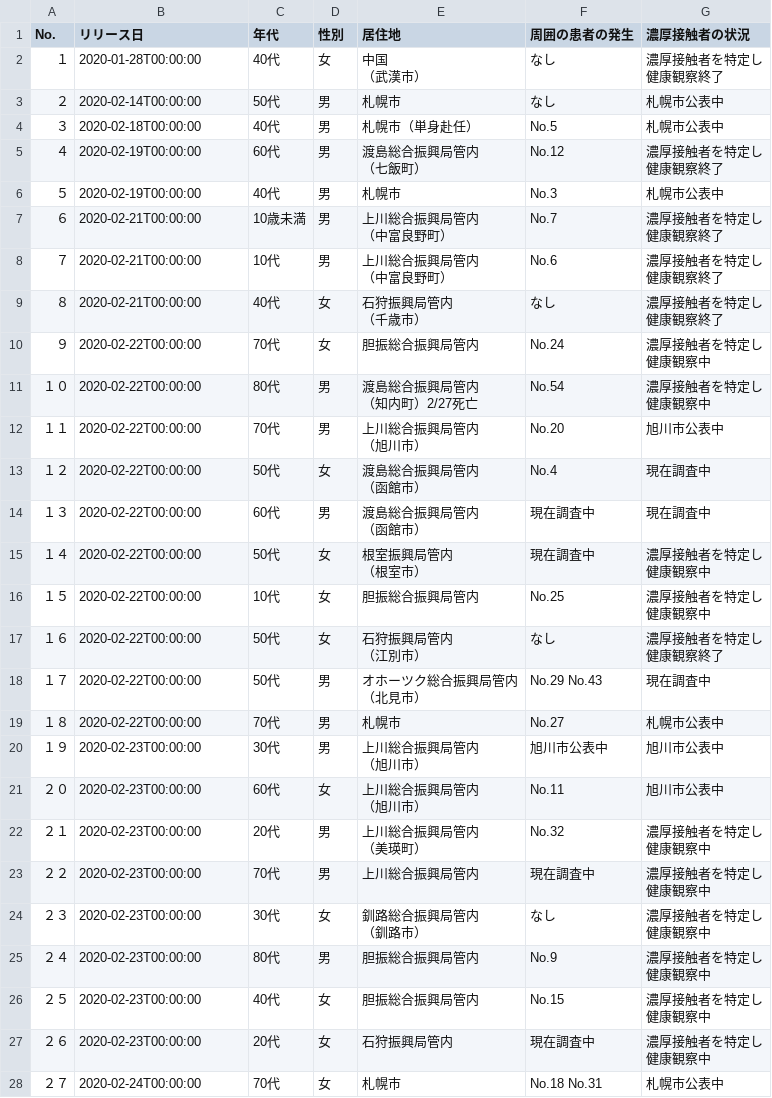
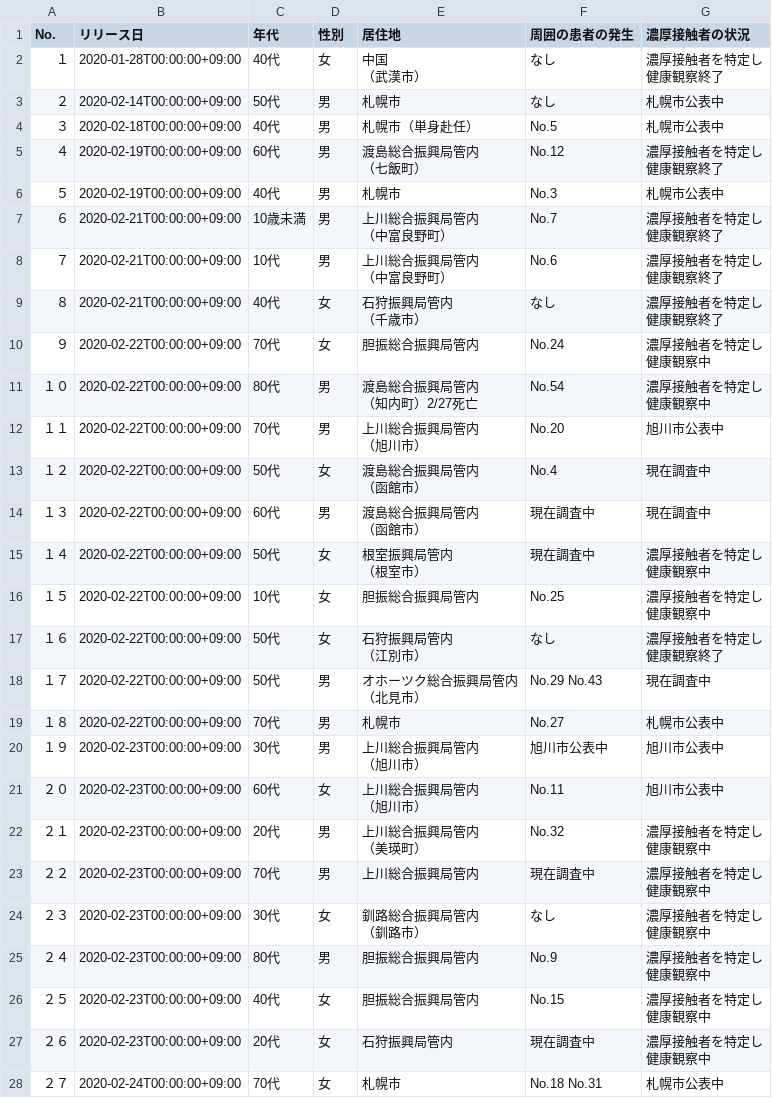
Before and after one commit to wataruoguchi/covid19, a CSV file: data/patients.csv, drawn as a sheet; only a part is shown; the diff covers the shown part only.

```diff
--- a/data/patients.csv
+++ b/data/patients.csv
@@ -1,64 +1,64 @@
 No.,リリース日,年代,性別,居住地,周囲の患者の発生,濃厚接触者の状況
-１,2020-01-28T00:00:00,40代,女,"中国
-（武漢市）",なし,"濃厚接触者を特定し
-健康観察終了"
-２,2020-02-14T00:00:00,50代,男,札幌市,なし,"
-札幌市公表中"
-３,2020-02-18T00:00:00,40代,男,"札幌市（単身赴任）
-",No.5,札幌市公表中
-４,2020-02-19T00:00:00,60代,男,"渡島総合振興局管内
-（七飯町）",No.12,"濃厚接触者を特定し
- 健康観察終了"
-５,2020-02-19T00:00:00,40代 ,男 ,札幌市 ,No.3,札幌市公表中 
-６,2020-02-21T00:00:00,10歳未満 ,男 ,"上川総合振興局管内
-（中富良野町） ",No.7,"濃厚接触者を特定し
-健康観察終了 "
-７,2020-02-21T00:00:00,10代 ,男 ,"上川総合振興局管内
-（中富良野町） ",No.6,"濃厚接触者を特定し
-健康観察終了 "
-８,2020-02-21T00:00:00,40代 ,女 ,"石狩振興局管内
-（千歳市） ",なし ,"濃厚接触者を特定し
-健康観察終了"
-９,2020-02-22T00:00:00,70代 ,女 ,胆振総合振興局管内,No.24,"濃厚接触者を特定し
-健康観察中"
-１０,2020-02-22T00:00:00,80代 ,男 ,"渡島総合振興局管内
-（知内町）2/27死亡",No.54 ,"濃厚接触者を特定し
- 健康観察中 "
-１１,2020-02-22T00:00:00,70代 ,男 ,"上川総合振興局管内
-（旭川市） ",No.20,旭川市公表中 
-１２,2020-02-22T00:00:00,50代 ,女 ,"渡島総合振興局管内
-（函館市） ",No.4,現在調査中 
-１３,2020-02-22T00:00:00,60代 ,男 ,"渡島総合振興局管内
-（函館市） ",現在調査中 ,現在調査中 
-１４,2020-02-22T00:00:00,50代 ,女 ,"根室振興局管内
-（根室市） ",現在調査中 ,"濃厚接触者を特定し
-健康観察中"
-１５,2020-02-22T00:00:00,10代 ,女 ,胆振総合振興局管内,No.25,"濃厚接触者を特定し
-健康観察中 "
-１６,2020-02-22T00:00:00,50代 ,女 ,"石狩振興局管内
-（江別市） ",なし ,"濃厚接触者を特定し
-健康観察終了 "
-１７,2020-02-22T00:00:00,50代 ,男 ,"オホーツク総合振興局管内
-（北見市）
-",No.29 No.43,現在調査中 
-１８,2020-02-22T00:00:00,70代 ,男 ,札幌市 ,No.27,札幌市公表中 
-１９,2020-02-23T00:00:00,30代,男 ,"上川総合振興局管内
-（旭川市） ",旭川市公表中 ,旭川市公表中 
-２０,2020-02-23T00:00:00,60代 ,女 ,"上川総合振興局管内
-（旭川市） ",No.11,旭川市公表中 
-２１,2020-02-23T00:00:00,20代 ,男 ,"上川総合振興局管内
-（美瑛町） ",No.32 ,"濃厚接触者を特定し
-健康観察中 "
-２２,2020-02-23T00:00:00,70代 ,男 ,"上川総合振興局管内
-",現在調査中 ,"濃厚接触者を特定し
-健康観察中 "
-２３,2020-02-23T00:00:00,30代 ,女 ,"釧路総合振興局管内
-（釧路市）",なし ,"濃厚接触者を特定し
-健康観察中"
-２４,2020-02-23T00:00:00,80代 ,男 ,胆振総合振興局管内 ,No.9,"濃厚接触者を特定し
-健康観察中 "
-２５,2020-02-23T00:00:00,40代 ,女 ,胆振総合振興局管内 ,No.15,"濃厚接触者を特定し
-健康観察中 "
-２６,2020-02-23T00:00:00,20代 ,女 ,石狩振興局管内 ,現在調査中 ,"濃厚接触者を特定し
-健康観察中 "
-２７,2020-02-24T00:00:00,70代 ,女 ,札幌市,No.18 No.31,札幌市公表中 
+１,2020-01-28T00:00:00+09:00,40代,女,"中国
+（武漢市）",なし,"濃厚接触者を特定し
+健康観察終了"
+２,2020-02-14T00:00:00+09:00,50代,男,札幌市,なし,"
+札幌市公表中"
+３,2020-02-18T00:00:00+09:00,40代,男,"札幌市（単身赴任）
+",No.5,札幌市公表中
+４,2020-02-19T00:00:00+09:00,60代,男,"渡島総合振興局管内
+（七飯町）",No.12,"濃厚接触者を特定し
+ 健康観察終了"
+５,2020-02-19T00:00:00+09:00,40代 ,男 ,札幌市 ,No.3,札幌市公表中 
+６,2020-02-21T00:00:00+09:00,10歳未満 ,男 ,"上川総合振興局管内
+（中富良野町） ",No.7,"濃厚接触者を特定し
+健康観察終了 "
+７,2020-02-21T00:00:00+09:00,10代 ,男 ,"上川総合振興局管内
+（中富良野町） ",No.6,"濃厚接触者を特定し
+健康観察終了 "
+８,2020-02-21T00:00:00+09:00,40代 ,女 ,"石狩振興局管内
+（千歳市） ",なし ,"濃厚接触者を特定し
+健康観察終了"
+９,2020-02-22T00:00:00+09:00,70代 ,女 ,胆振総合振興局管内,No.24,"濃厚接触者を特定し
+健康観察中"
+１０,2020-02-22T00:00:00+09:00,80代 ,男 ,"渡島総合振興局管内
+（知内町）2/27死亡",No.54 ,"濃厚接触者を特定し
+ 健康観察中 "
+１１,2020-02-22T00:00:00+09:00,70代 ,男 ,"上川総合振興局管内
+（旭川市） ",No.20,旭川市公表中 
+１２,2020-02-22T00:00:00+09:00,50代 ,女 ,"渡島総合振興局管内
+（函館市） ",No.4,現在調査中 
+１３,2020-02-22T00:00:00+09:00,60代 ,男 ,"渡島総合振興局管内
+（函館市） ",現在調査中 ,現在調査中 
+１４,2020-02-22T00:00:00+09:00,50代 ,女 ,"根室振興局管内
+（根室市） ",現在調査中 ,"濃厚接触者を特定し
+健康観察中"
+１５,2020-02-22T00:00:00+09:00,10代 ,女 ,胆振総合振興局管内,No.25,"濃厚接触者を特定し
+健康観察中 "
+１６,2020-02-22T00:00:00+09:00,50代 ,女 ,"石狩振興局管内
+（江別市） ",なし ,"濃厚接触者を特定し
+健康観察終了 "
+１７,2020-02-22T00:00:00+09:00,50代 ,男 ,"オホーツク総合振興局管内
+（北見市）
+",No.29 No.43,現在調査中 
+１８,2020-02-22T00:00:00+09:00,70代 ,男 ,札幌市 ,No.27,札幌市公表中 
+１９,2020-02-23T00:00:00+09:00,30代,男 ,"上川総合振興局管内
+（旭川市） ",旭川市公表中 ,旭川市公表中 
+２０,2020-02-23T00:00:00+09:00,60代 ,女 ,"上川総合振興局管内
+（旭川市） ",No.11,旭川市公表中 
+２１,2020-02-23T00:00:00+09:00,20代 ,男 ,"上川総合振興局管内
+（美瑛町） ",No.32 ,"濃厚接触者を特定し
+健康観察中 "
+２２,2020-02-23T00:00:00+09:00,70代 ,男 ,"上川総合振興局管内
+",現在調査中 ,"濃厚接触者を特定し
+健康観察中 "
+２３,2020-02-23T00:00:00+09:00,30代 ,女 ,"釧路総合振興局管内
+（釧路市）",なし ,"濃厚接触者を特定し
+健康観察中"
+２４,2020-02-23T00:00:00+09:00,80代 ,男 ,胆振総合振興局管内 ,No.9,"濃厚接触者を特定し
+健康観察中 "
+２５,2020-02-23T00:00:00+09:00,40代 ,女 ,胆振総合振興局管内 ,No.15,"濃厚接触者を特定し
+健康観察中 "
+２６,2020-02-23T00:00:00+09:00,20代 ,女 ,石狩振興局管内 ,現在調査中 ,"濃厚接触者を特定し
+健康観察中 "
+２７,2020-02-24T00:00:00+09:00,70代 ,女 ,札幌市,No.18 No.31,札幌市公表中 
```
Also changed, not shown: 74 edited cells elsewhere in this file, data/patients_summary.csv, 3 other files.
